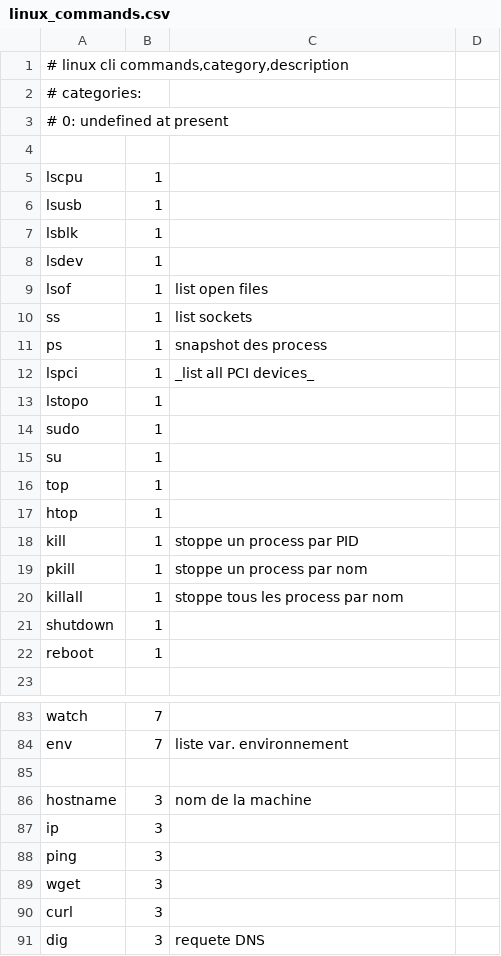
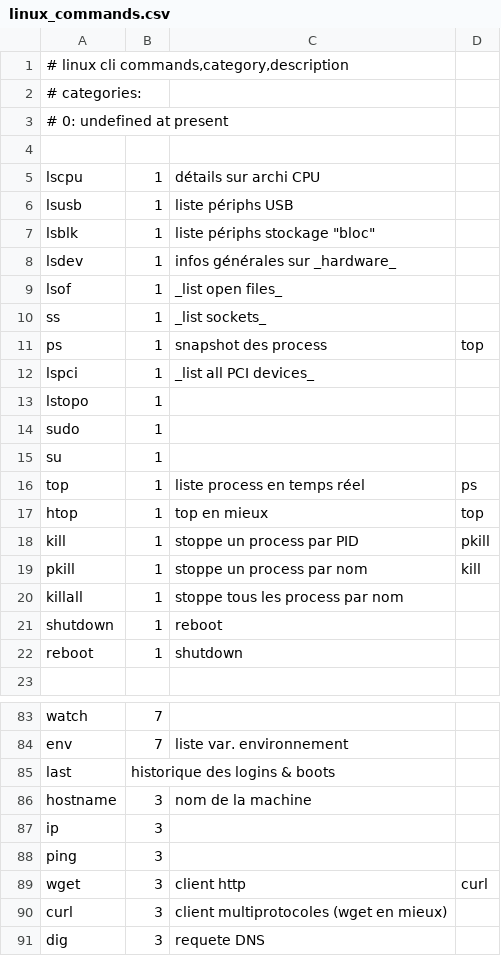
Before and after one commit to skramm/but3_rt, a CSV file: content/gloss_tools/linux_commands.csv, drawn as a sheet; only a part is shown, gaps mark what is left out; the diff covers the shown part only.

Commit message:
ajouts Linux

```diff
--- a/content/gloss_tools/linux_commands.csv
+++ b/content/gloss_tools/linux_commands.csv
@@ -4,9 +4,9 @@
 
-lscpu;1;
-lsusb;1;
-lsblk;1;
-lsdev;1;
-lsof;1;list open files
-ss;1;list sockets
-ps;1;snapshot des process
+lscpu;1;détails sur archi CPU
+lsusb;1;liste périphs USB
+lsblk;1;liste périphs stockage "bloc"
+lsdev;1;infos générales sur _hardware_
+lsof;1;_list open files_
+ss;1;_list sockets_
+ps;1;snapshot des process;top
 lspci;1;_list all PCI devices_
@@ -15,9 +15,9 @@ sudo;1;
 su;1;
-top;1;
-htop;1;
-kill;1;stoppe un process par PID
-pkill;1;stoppe un process par nom
+top;1;liste process en temps réel;ps
+htop;1;top en mieux;top
+kill;1;stoppe un process par PID;pkill
+pkill;1;stoppe un process par nom;kill
 killall;1;stoppe tous les process par nom
-shutdown;1;
-reboot;1;
+shutdown;1;reboot
+reboot;1;shutdown
 
@@ -84,3 +84,3 @@ watch;7;
 env;7;liste var. environnement
-
+last;historique des logins & boots
 hostname;3;nom de la machine
@@ -88,4 +88,4 @@ ip;3;
 ping;3;
-wget;3;
-curl;3;
+wget;3;client http;curl
+curl;3;client multiprotocoles (wget en mieux)
 dig;3;requete DNS
```
Also changed, not shown: 1 added row and 11 edited cells elsewhere in this file, 2 other files.
